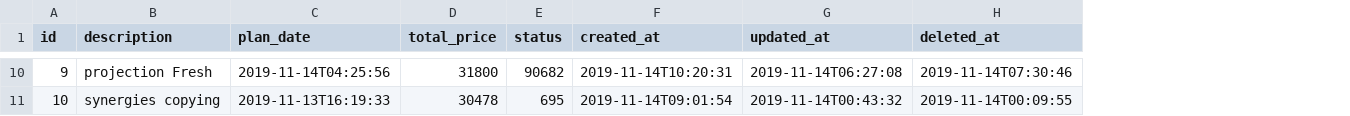
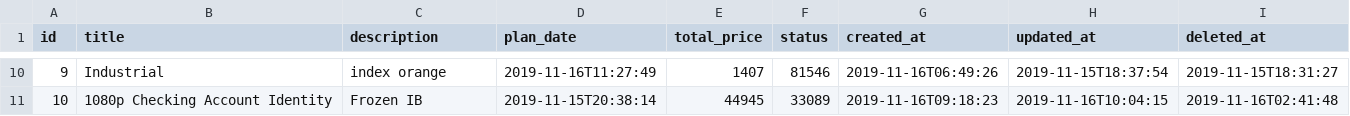
Before and after one commit to slowv/TaskUnite, a CSV file: src/main/resources/config/liquibase/fake-data/task.csv, drawn as a sheet; only a part is shown, gaps mark what is left out; addresses are those after the commit; the diff covers the shown part only; the diff names each change by its address in the sheet, - before the commit and + after, or states it on an @@ line.

```diff
--- a/src/main/resources/config/liquibase/fake-data/task.csv
+++ b/src/main/resources/config/liquibase/fake-data/task.csv
+column B (title), rows 10-11: Industrial | 1080p Checking Account Identity
-C10 (description): projection Fresh
+C10 (description): index orange
-D10 (plan_date): 2019-11-14T04:25:56
+D10 (plan_date): 2019-11-16T11:27:49
-E10 (total_price): 31800
+E10 (total_price): 1407
-F10 (status): 90682
+F10 (status): 81546
-G10 (created_at): 2019-11-14T10:20:31
+G10 (created_at): 2019-11-16T06:49:26
-H10 (updated_at): 2019-11-14T06:27:08
+H10 (updated_at): 2019-11-15T18:37:54
-I10 (deleted_at): 2019-11-14T07:30:46
+I10 (deleted_at): 2019-11-15T18:31:27
-C11 (description): synergies copying
+C11 (description): Frozen IB
-D11 (plan_date): 2019-11-13T16:19:33
+D11 (plan_date): 2019-11-15T20:38:14
-E11 (total_price): 30478
+E11 (total_price): 44945
-F11 (status): 695
+F11 (status): 33089
-G11 (created_at): 2019-11-14T09:01:54
+G11 (created_at): 2019-11-16T09:18:23
-H11 (updated_at): 2019-11-14T00:43:32
+H11 (updated_at): 2019-11-16T10:04:15
-I11 (deleted_at): 2019-11-14T00:09:55
+I11 (deleted_at): 2019-11-16T02:41:48
```
Also changed, not shown: 56 edited cells elsewhere in this file, 15 other files.
